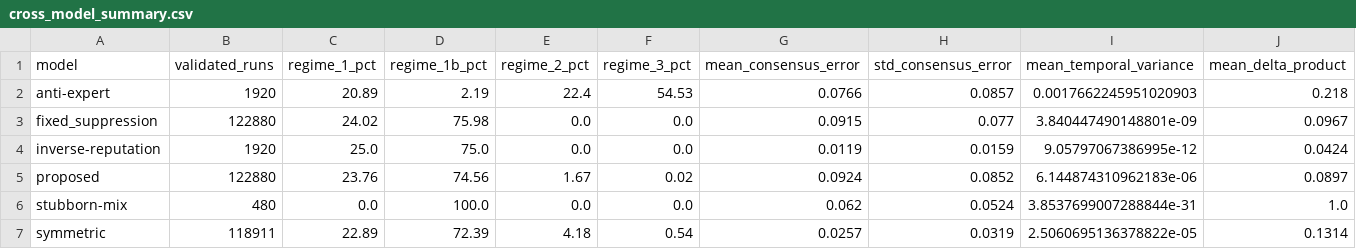
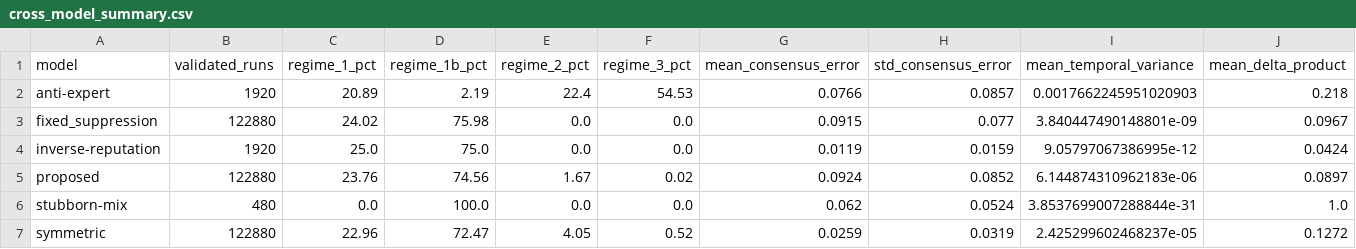
Before and after one commit to advit-singh/influence-suppression-consensus-cycling, a CSV file: data/derived/cross_model_summary.csv, drawn as a sheet.

```diff
--- a/data/derived/cross_model_summary.csv
+++ b/data/derived/cross_model_summary.csv
@@ -6,2 +6,2 @@ proposed,122880,23.76,74.56,1.67,0.02,0.0924,0.0852,6.144874310962183e-06,0.0897
 stubborn-mix,480,0.0,100.0,0.0,0.0,0.062,0.0524,3.8537699007288844e-31,1.0
-symmetric,118911,22.89,72.39,4.18,0.54,0.0257,0.0319,2.5060695136378822e-05,0.1314
+symmetric,122880,22.96,72.47,4.05,0.52,0.0259,0.0319,2.425299602468237e-05,0.1272
```
Also changed, not shown: data/derived/coverage_report.csv, 8 other files.
